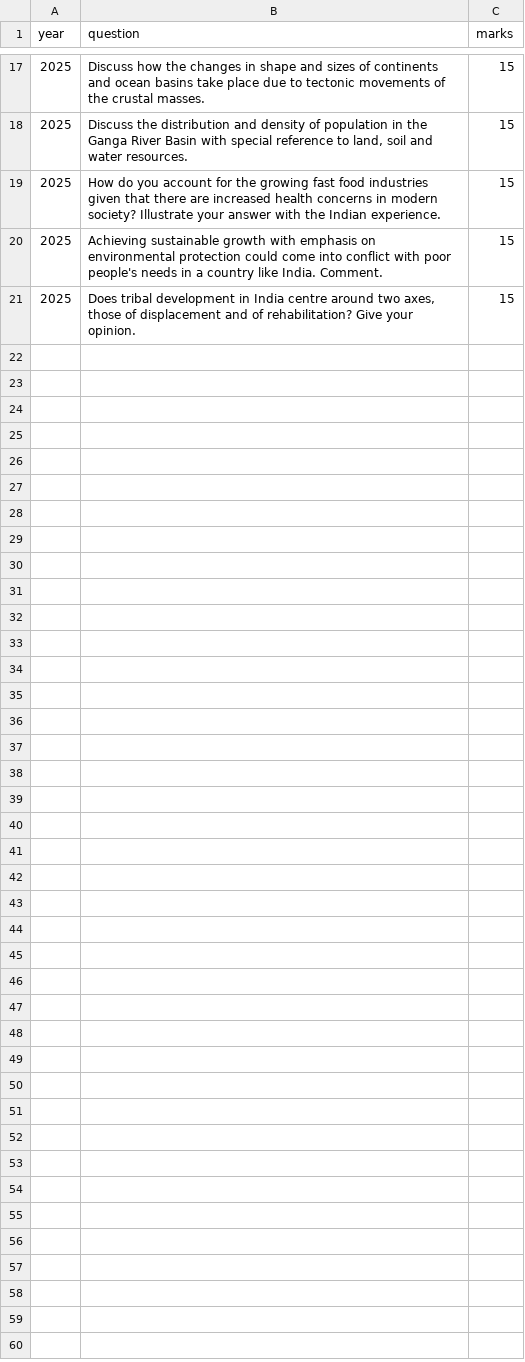
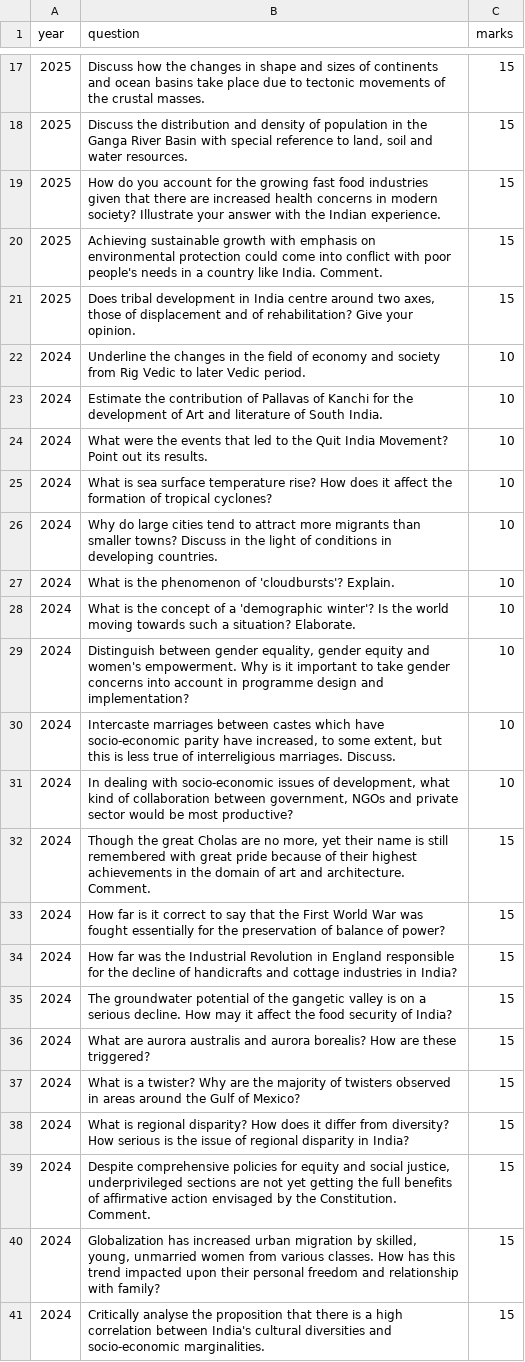
Before and after one commit to vinaykumargb/UPSC-Mains-PYQs, a CSV file: data/gs_one_pyqs.csv, drawn as a sheet; only a part is shown, gaps mark what is left out; the diff names each change by its address in the sheet, - before the commit and + after, or states it on an @@ line.

```diff
--- a/data/gs_one_pyqs.csv
+++ b/data/gs_one_pyqs.csv
+row 22: 2024 | Underline the changes in the field of economy and society from Rig Vedic to later Vedic period. | 10
+row 23: 2024 | Estimate the contribution of Pallavas of Kanchi for the development of Art and literature of South India. | 10
+row 24: 2024 | What were the events that led to the Quit India Movement? Point out its results. | 10
+row 25: 2024 | What is sea surface temperature rise? How does it affect the formation of tropical cyclones? | 10
+row 26: 2024 | Why do large cities tend to attract more migrants than smaller towns? Discuss in the light of conditions in developing countries. | 10
+row 27: 2024 | What is the phenomenon of 'cloudbursts'? Explain. | 10
+row 28: 2024 | What is the concept of a 'demographic winter'? Is the world moving towards such a situation? Elaborate. | 10
+row 29: 2024 | Distinguish between gender equality, gender equity and women's empowerment. Why is it important to take gender concerns into account in programme design and implementation? | 10
+row 30: 2024 | Intercaste marriages between castes which have socio-economic parity have increased, to some extent, but this is less true of interreligious marriages. Discuss. | 10
+row 31: 2024 | In dealing with socio-economic issues of development, what kind of collaboration between government, NGOs and private sector would be most productive? | 10
+row 32: 2024 | Though the great Cholas are no more, yet their name is still remembered with great pride because of their highest achievements in the domain of art and architecture. Comment. | 15
+row 33: 2024 | How far is it correct to say that the First World War was fought essentially for the preservation of balance of power? | 15
+row 34: 2024 | How far was the Industrial Revolution in England responsible for the decline of handicrafts and cottage industries in India? | 15
+row 35: 2024 | The groundwater potential of the gangetic valley is on a serious decline. How may it affect the food security of India? | 15
+row 36: 2024 | What are aurora australis and aurora borealis? How are these triggered? | 15
+row 37: 2024 | What is a twister? Why are the majority of twisters observed in areas around the Gulf of Mexico? | 15
+row 38: 2024 | What is regional disparity? How does it differ from diversity? How serious is the issue of regional disparity in India? | 15
+row 39: 2024 | Despite comprehensive policies for equity and social justice, underprivileged sections are not yet getting the full benefits of affirmative action envisaged by the Constitution. Comment. | 15
+row 40: 2024 | Globalization has increased urban migration by skilled, young, unmarried women from various classes. How has this trend impacted upon their personal freedom and relationship with family? | 15
+row 41: 2024 | Critically analyse the proposition that there is a high correlation between India's cultural diversities and socio-economic marginalities. | 15
```
Also changed, not shown: data/gs_three_pyqs.csv, data/gs_two_pyqs.csv, 1 other file.
